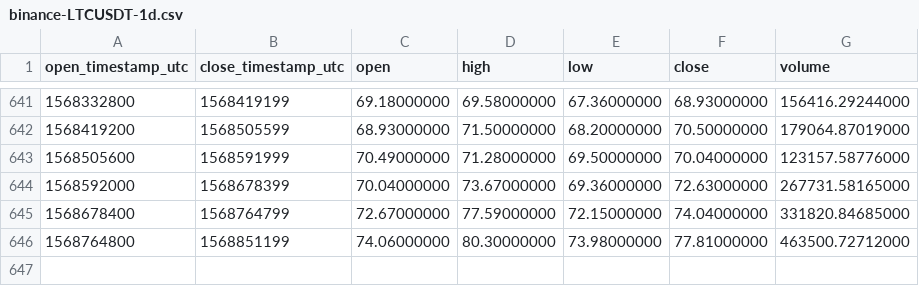
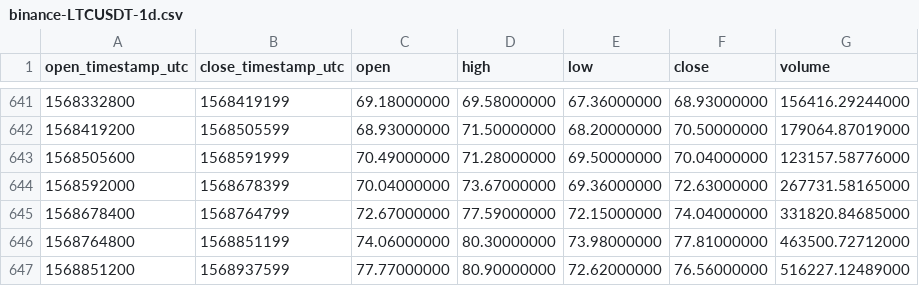
Before and after one commit to cryptobigbro/binance-LTCUSDT, a CSV file: binance-LTCUSDT-1d.csv, drawn as a sheet; only a part is shown, gaps mark what is left out.

Commit message:
Update OHLCV data.

```diff
--- a/binance-LTCUSDT-1d.csv
+++ b/binance-LTCUSDT-1d.csv
@@ -646 +646,2 @@ open_timestamp_utc,close_timestamp_utc,open,high,low,close,volume
 1568764800,1568851199,74.06000000,80.30000000,73.98000000,77.81000000,463500.72712000
+1568851200,1568937599,77.77000000,80.90000000,72.62000000,76.56000000,516227.12489000
```
Also changed, not shown: 1 other file.
